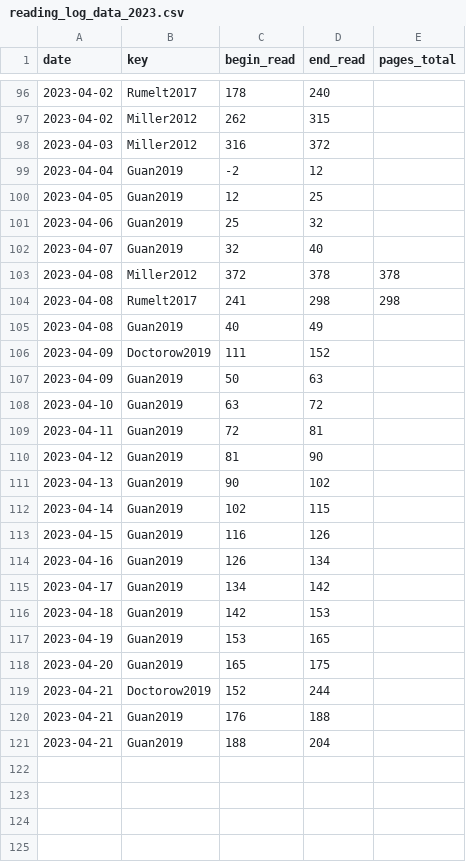
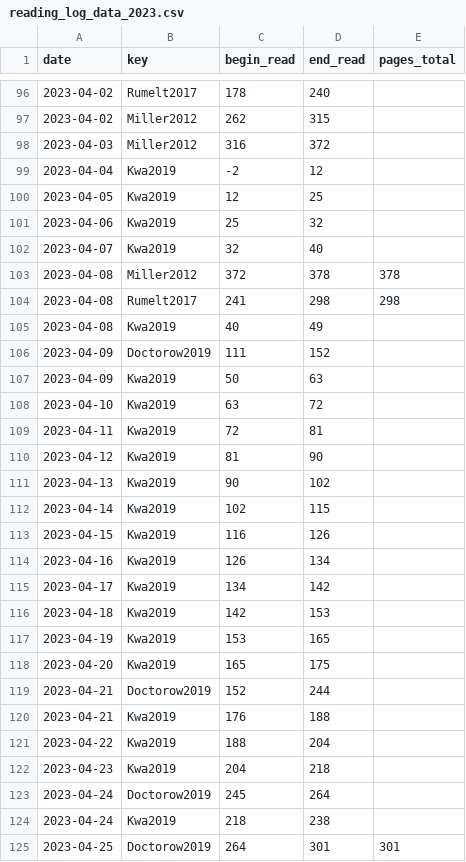
Before and after one commit to gpaumier/reading-log, a CSV file: reading_log_data_2023.csv, drawn as a sheet; only a part is shown, gaps mark what is left out; the diff covers the shown part only.

Commit message:
update

```diff
--- a/reading_log_data_2023.csv
+++ b/reading_log_data_2023.csv
@@ -98,24 +98,28 @@ date,key,begin_read,end_read,pages_total
 2023-04-03,Miller2012,316,372,
-2023-04-04,Guan2019,-2,12,
-2023-04-05,Guan2019,12,25,
-2023-04-06,Guan2019,25,32,
-2023-04-07,Guan2019,32,40,
+2023-04-04,Kwa2019,-2,12,
+2023-04-05,Kwa2019,12,25,
+2023-04-06,Kwa2019,25,32,
+2023-04-07,Kwa2019,32,40,
 2023-04-08,Miller2012,372,378,378
 2023-04-08,Rumelt2017,241,298,298
-2023-04-08,Guan2019,40,49,
+2023-04-08,Kwa2019,40,49,
 2023-04-09,Doctorow2019,111,152,
-2023-04-09,Guan2019,50,63,
-2023-04-10,Guan2019,63,72,
-2023-04-11,Guan2019,72,81,
-2023-04-12,Guan2019,81,90,
-2023-04-13,Guan2019,90,102,
-2023-04-14,Guan2019,102,115,
-2023-04-15,Guan2019,116,126,
-2023-04-16,Guan2019,126,134,
-2023-04-17,Guan2019,134,142,
-2023-04-18,Guan2019,142,153,
-2023-04-19,Guan2019,153,165,
-2023-04-20,Guan2019,165,175,
+2023-04-09,Kwa2019,50,63,
+2023-04-10,Kwa2019,63,72,
+2023-04-11,Kwa2019,72,81,
+2023-04-12,Kwa2019,81,90,
+2023-04-13,Kwa2019,90,102,
+2023-04-14,Kwa2019,102,115,
+2023-04-15,Kwa2019,116,126,
+2023-04-16,Kwa2019,126,134,
+2023-04-17,Kwa2019,134,142,
+2023-04-18,Kwa2019,142,153,
+2023-04-19,Kwa2019,153,165,
+2023-04-20,Kwa2019,165,175,
 2023-04-21,Doctorow2019,152,244,
-2023-04-21,Guan2019,176,188,
-2023-04-21,Guan2019,188,204,
+2023-04-21,Kwa2019,176,188,
+2023-04-22,Kwa2019,188,204,
+2023-04-23,Kwa2019,204,218,
+2023-04-24,Doctorow2019,245,264,
+2023-04-24,Kwa2019,218,238,
+2023-04-25,Doctorow2019,264,301,301
```
Also changed, not shown: 6 added rows elsewhere in this file.
